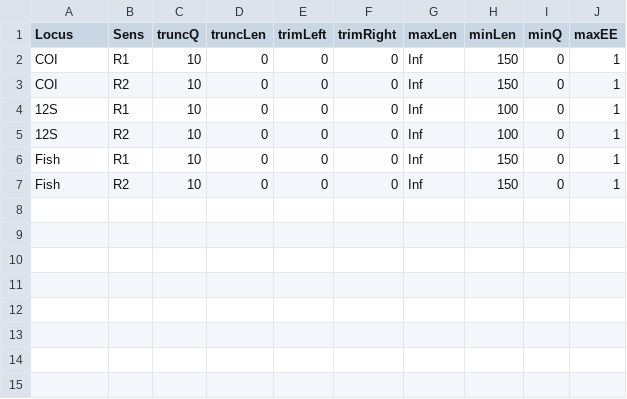
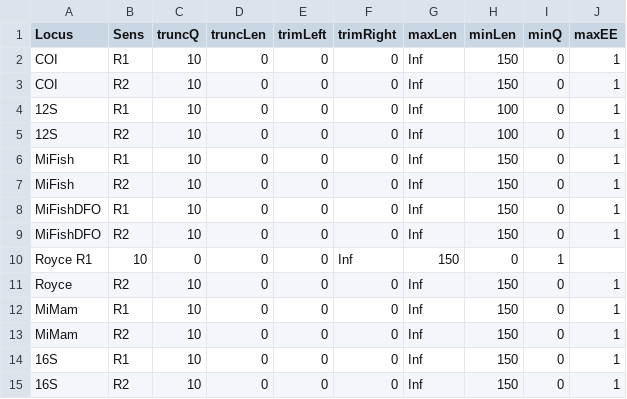
Before and after one commit to GenomicsMLI-DFO/MLI_metabar_pipeline, a TSV file: 01_Code/Functions/dada2_param.tsv, drawn as a sheet.

```diff
--- a/01_Code/Functions/dada2_param.tsv
+++ b/01_Code/Functions/dada2_param.tsv
@@ -5,3 +5,11 @@ COI	R2	10	0	0	0	Inf	150	0	1
 12S	R2	10	0	0	0	Inf	100	0	1
-Fish	R1	10	0	0	0	Inf	150	0	1
-Fish	R2	10	0	0	0	Inf	150	0	1
+MiFish	R1	10	0	0	0	Inf	150	0	1
+MiFish	R2	10	0	0	0	Inf	150	0	1
+MiFishDFO	R1	10	0	0	0	Inf	150	0	1
+MiFishDFO	R2	10	0	0	0	Inf	150	0	1
+Royce R1	10	0	0	0	Inf	150	0	1
+Royce	R2	10	0	0	0	Inf	150	0	1
+MiMam	R1	10	0	0	0	Inf	150	0	1
+MiMam	R2	10	0	0	0	Inf	150	0	1
+16S	R1	10	0	0	0	Inf	150	0	1
+16S	R2	10	0	0	0	Inf	150	0	1
```
Also changed, not shown: 1 other file.
